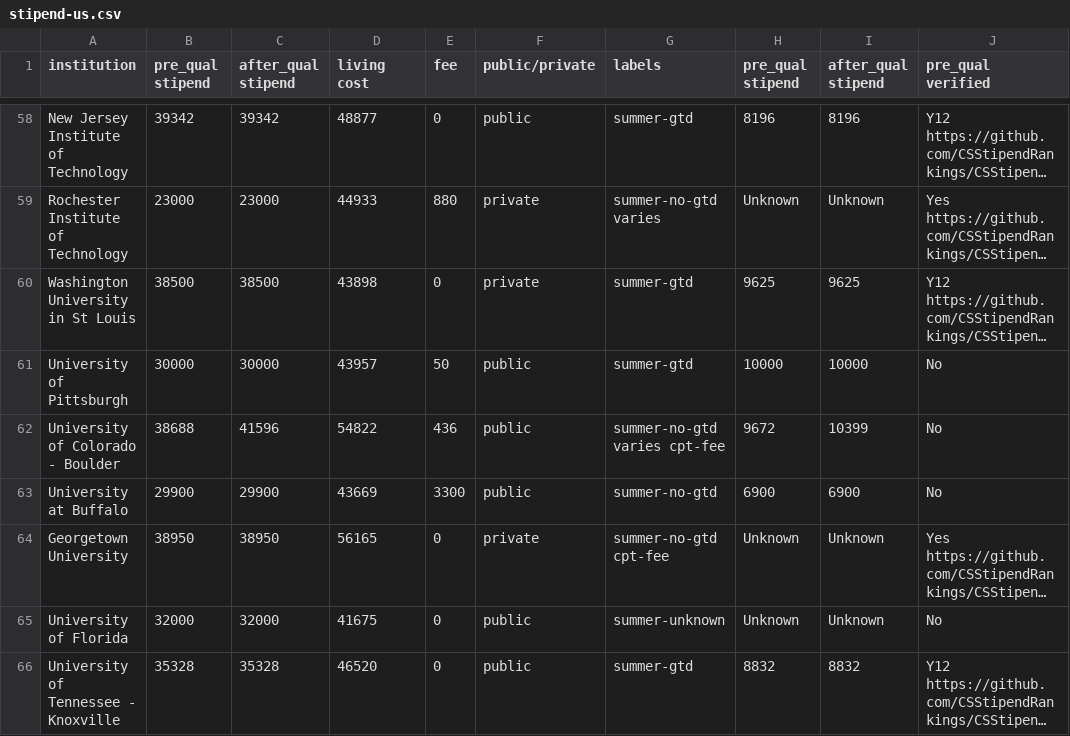
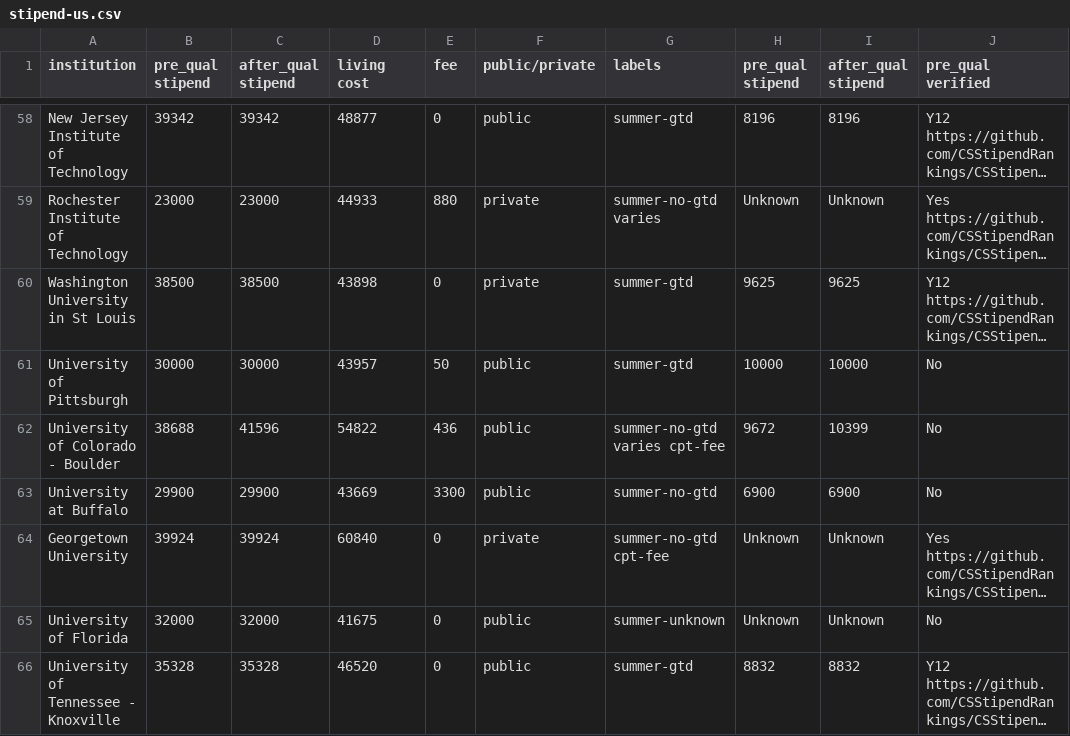
Before and after one commit to CSStipendRankings/CSStipendRankings, a CSV file: stipend-us.csv, drawn as a sheet; only a part is shown, gaps mark what is left out; long unchanged cells end in …; the diff names each change by its address in the sheet, - before the commit and + after, or states it on an @@ line.

Commit message:
Update Georgetown Stipend, and Living Cost for AY25-26
Update stipend-us.csv

```diff
--- a/stipend-us.csv
+++ b/stipend-us.csv
-B64 (pre_qual stipend): 38950
+B64 (pre_qual stipend): 39924
-C64 (after_qual stipend): 38950
+C64 (after_qual stipend): 39924
-D64 (living cost): 56165
+D64 (living cost): 60840
```
